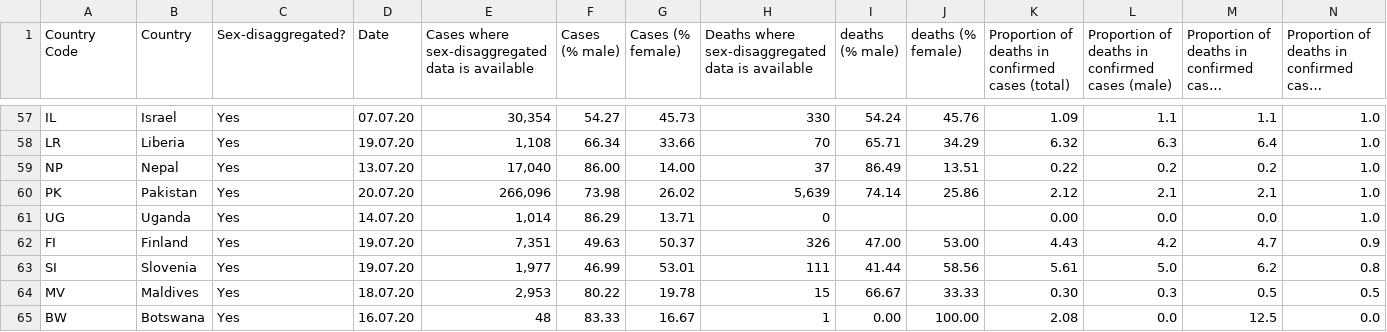
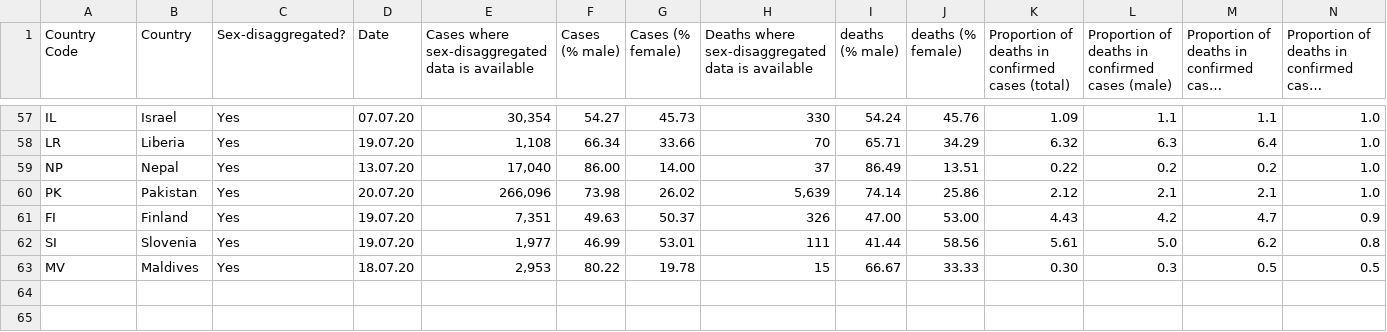
Before and after one commit to sureshreddypr/covid-analysis, a CSV file: data/sex-disaggregated_covid_data_07252020.csv, drawn as a sheet; only a part is shown, gaps mark what is left out; long unchanged cells end in …; rows hold the shown columns only; the diff names each change by its address in the sheet, - before the commit and + after, or states it on an @@ line.

Commit message:
Update sex-disaggregated_covid_data_07252020.csv

```diff
--- a/data/sex-disaggregated_covid_data_07252020.csv
+++ b/data/sex-disaggregated_covid_data_07252020.csv
-row 61: UG | Uganda | Yes | 14.07.20 | 1,014 | 86.29 | 13.71 | 0 |  |  | 0.00 | 0.0 | 0.0 | 1.0
-row 65: BW | Botswana | Yes | 16.07.20 | 48 | 83.33 | 16.67 | 1 | 0.00 | 100.00 | 2.08 | 0.0 | 12.5 | 0.0
```
